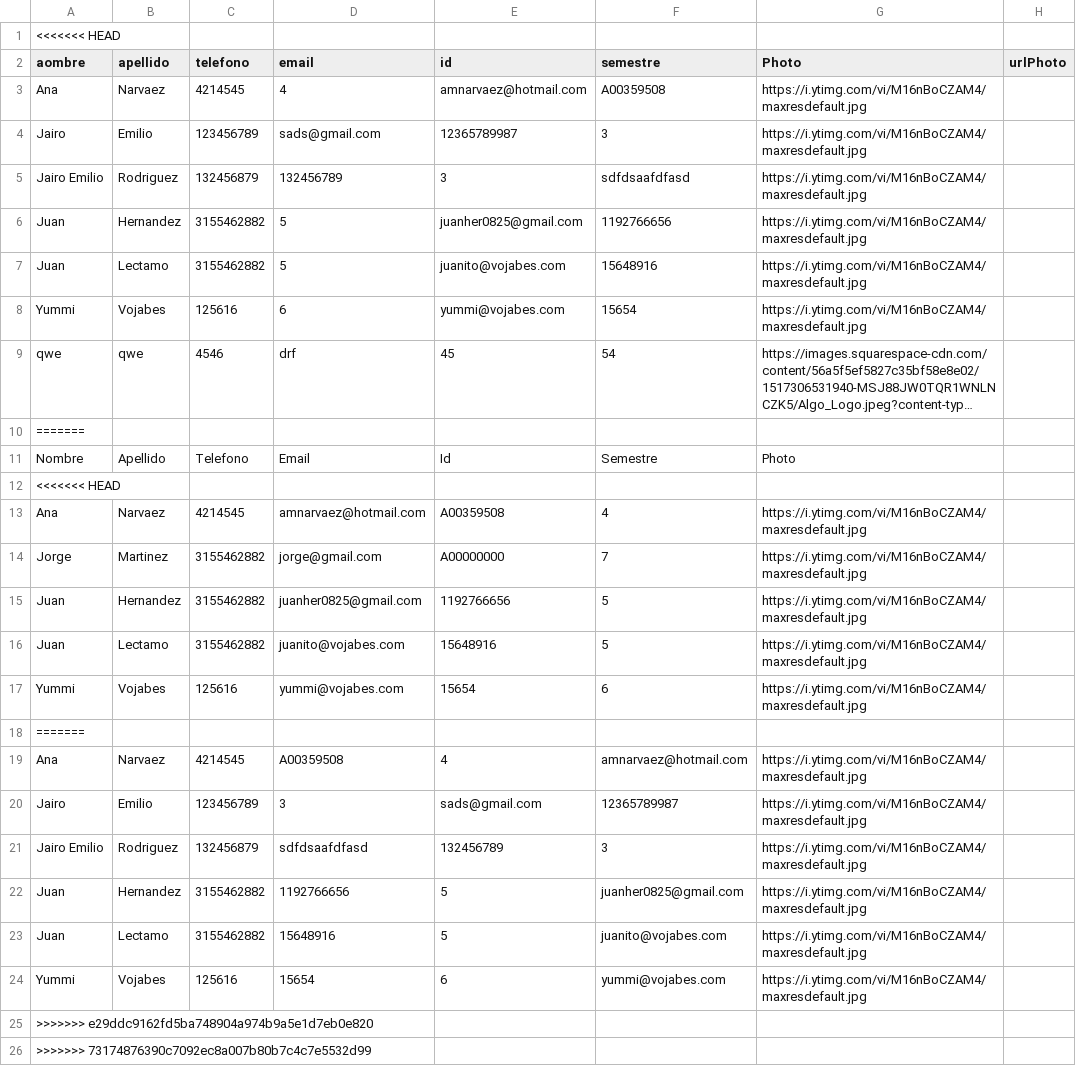
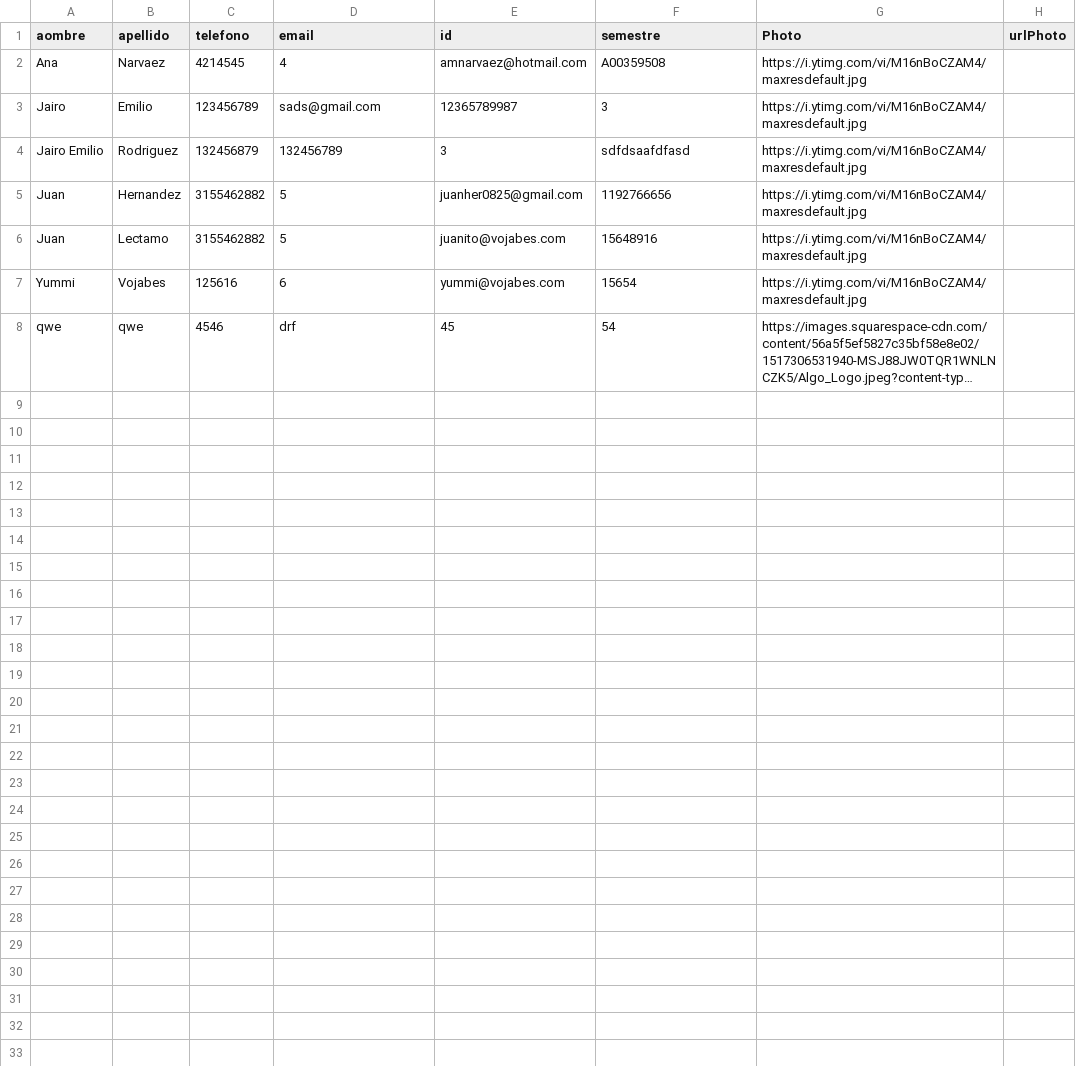
Before and after one commit to DEGED/MiniAgendaElectronica, a CSV file: Code/data/companeros.csv, drawn as a sheet; long unchanged cells end in …; the diff names each change by its address in the sheet, - before the commit and + after, or states it on an @@ line.

Commit message:
Why simplemente no se sube lo que hice, why se tiene que chingar a cada rato }:‑) ... 😪 Corregido archivo csv

```diff
--- a/Code/data/companeros.csv
+++ b/Code/data/companeros.csv
-row 1: <<<<<<< HEAD
-row 10: =======
-row 11: Nombre | Apellido | Telefono | Email | Id | Semestre | Photo
-row 12: <<<<<<< HEAD
-row 13: Ana | Narvaez | 4214545 | amnarvaez@hotmail.com | A00359508 | 4 | https://i.ytimg.com/vi/M16nBoCZAM4/maxresdefault.jpg
-row 14: Jorge | Martinez | 3155462882 | jorge@gmail.com | A00000000 | 7 | https://i.ytimg.com/vi/M16nBoCZAM4/maxresdefault.jpg
-row 15: Juan | Hernandez | 3155462882 | juanher0825@gmail.com | 1192766656 | 5 | https://i.ytimg.com/vi/M16nBoCZAM4/maxresdefault.jpg
-row 16: Juan | Lectamo | 3155462882 | juanito@vojabes.com | 15648916 | 5 | https://i.ytimg.com/vi/M16nBoCZAM4/maxresdefault.jpg
-row 17: Yummi | Vojabes | 125616 | yummi@vojabes.com | 15654 | 6 | https://i.ytimg.com/vi/M16nBoCZAM4/maxresdefault.jpg
-row 18: =======
-row 19: Ana | Narvaez | 4214545 | A00359508 | 4 | amnarvaez@hotmail.com | https://i.ytimg.com/vi/M16nBoCZAM4/maxresdefault.jpg
-row 20: Jairo | Emilio | 123456789 | 3 | sads@gmail.com | 12365789987 | https://i.ytimg.com/vi/M16nBoCZAM4/maxresdefault.jpg
-row 21: Jairo Emilio | Rodriguez | 132456879 | sdfdsaafdfasd | 132456789 | 3 | https://i.ytimg.com/vi/M16nBoCZAM4/maxresdefault.jpg
-row 22: Juan | Hernandez | 3155462882 | 1192766656 | 5 | juanher0825@gmail.com | https://i.ytimg.com/vi/M16nBoCZAM4/maxresdefault.jpg
-row 23: Juan | Lectamo | 3155462882 | 15648916 | 5 | juanito@vojabes.com | https://i.ytimg.com/vi/M16nBoCZAM4/maxresdefault.jpg
-row 24: Yummi | Vojabes | 125616 | 15654 | 6 | yummi@vojabes.com | https://i.ytimg.com/vi/M16nBoCZAM4/maxresdefault.jpg
-row 25: >>>>>>> e29ddc9162fd5ba748904a974b9a5e1d7eb0e820
-row 26: >>>>>>> 73174876390c7092ec8a007b80b7c4c7e5532d99
```
